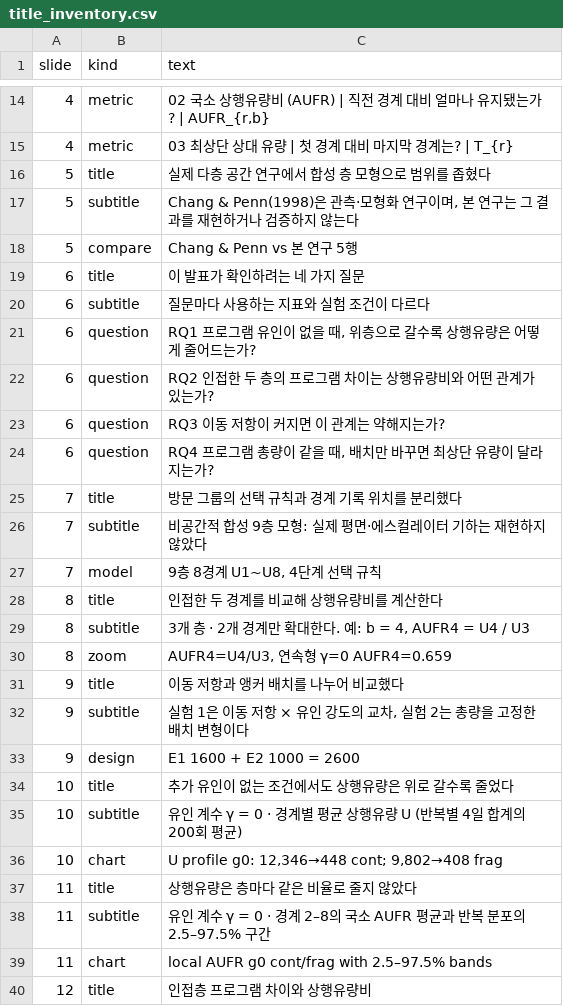
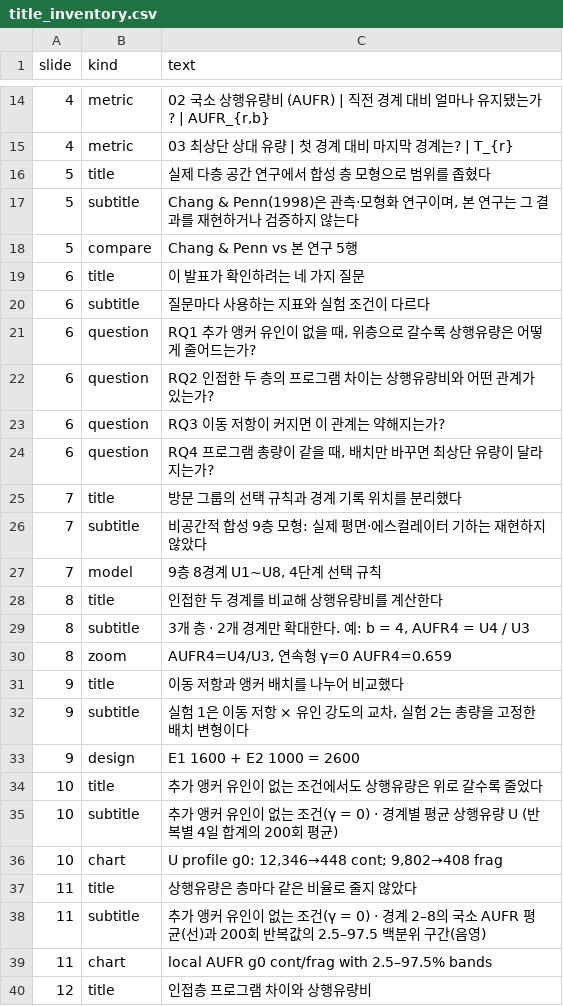
Before and after one commit to edward321416-maker/vertical-flow-abm-midterm-talk, a CSV file: cloud_task/output/title_inventory.csv, drawn as a sheet; only a part is shown, gaps mark what is left out.

```diff
--- a/cloud_task/output/title_inventory.csv
+++ b/cloud_task/output/title_inventory.csv
@@ -20,3 +20,3 @@ slide,kind,text
 6,subtitle,질문마다 사용하는 지표와 실험 조건이 다르다
-6,question,"RQ1 프로그램 유인이 없을 때, 위층으로 갈수록 상행유량은 어떻게 줄어드는가?"
+6,question,"RQ1 추가 앵커 유인이 없을 때, 위층으로 갈수록 상행유량은 어떻게 줄어드는가?"
 6,question,RQ2 인접한 두 층의 프로그램 차이는 상행유량비와 어떤 관계가 있는가?
@@ -33,7 +33,7 @@ slide,kind,text
 9,design,E1 1600 + E2 1000 = 2600
-10,title,추가 유인이 없는 조건에서도 상행유량은 위로 갈수록 줄었다
-10,subtitle,유인 계수 γ = 0 · 경계별 평균 상행유량 U (반복별 4일 합계의 200회 평균)
+10,title,추가 앵커 유인이 없는 조건에서도 상행유량은 위로 갈수록 줄었다
+10,subtitle,추가 앵커 유인이 없는 조건(γ = 0) · 경계별 평균 상행유량 U (반복별 4일 합계의 200회 평균)
 10,chart,"U profile g0: 12,346→448 cont; 9,802→408 frag"
 11,title,상행유량은 층마다 같은 비율로 줄지 않았다
-11,subtitle,유인 계수 γ = 0 · 경계 2–8의 국소 AUFR 평균과 반복 분포의 2.5–97.5% 구간
+11,subtitle,추가 앵커 유인이 없는 조건(γ = 0) · 경계 2–8의 국소 AUFR 평균(선)과 200회 반복값의 2.5–97.5 백분위 구간(음영)
 11,chart,local AUFR g0 cont/frag with 2.5–97.5% bands
```
Also changed, not shown: 30 other files.
